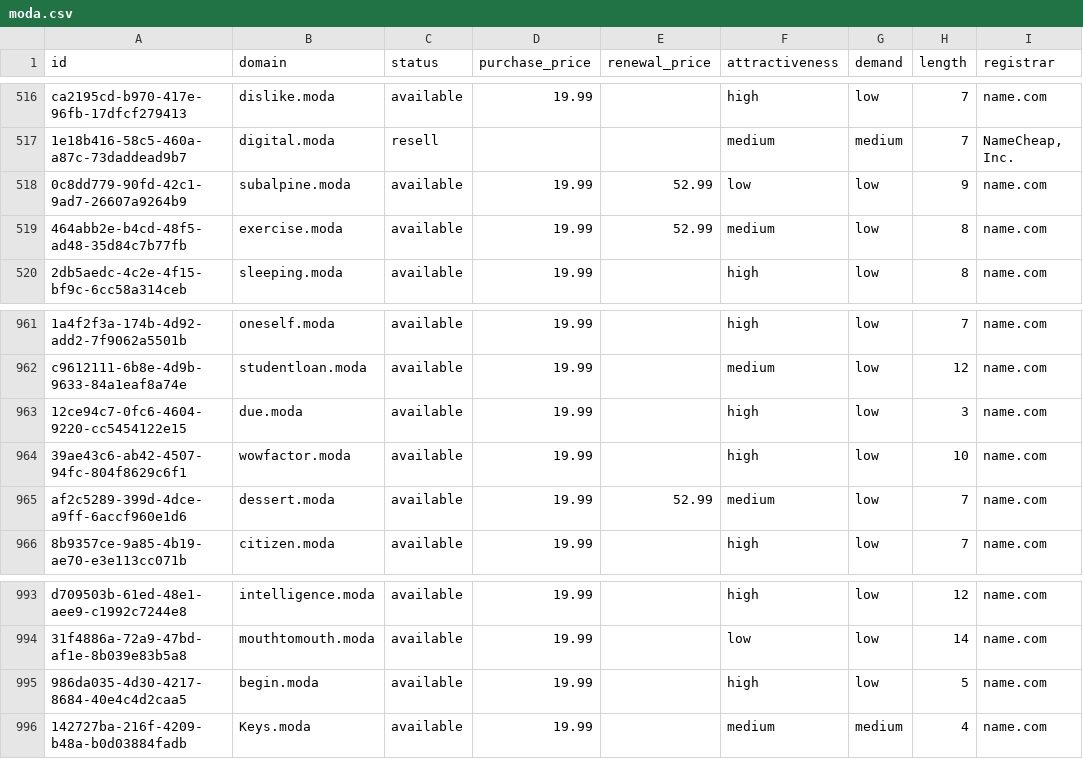
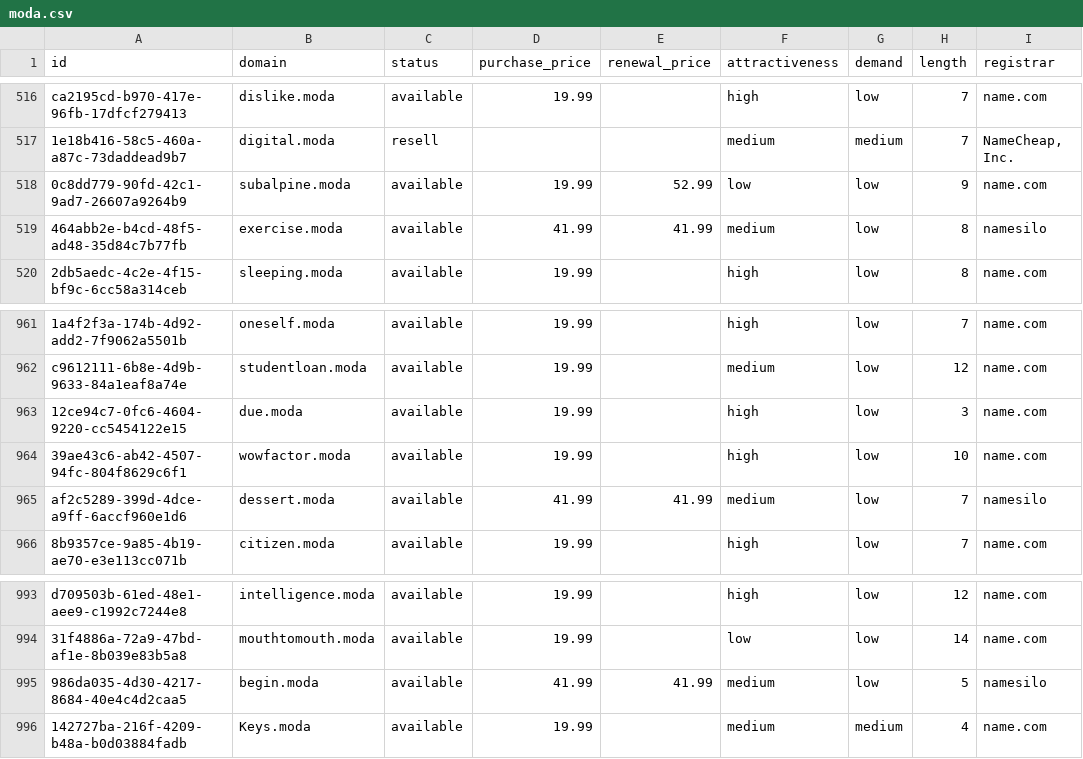
Before and after one commit to UniqueDomains/moda-oneword-domains, a CSV file: moda.csv, drawn as a sheet; only a part is shown, gaps mark what is left out; the diff names each change by its address in the sheet, - before the commit and + after, or states it on an @@ line.

Commit message:
Domains update

```diff
--- a/moda.csv
+++ b/moda.csv
-D519 (purchase_price): 19.99
+D519 (purchase_price): 41.99
-E519 (renewal_price): 52.99
+E519 (renewal_price): 41.99
-I519 (registrar): name.com
+I519 (registrar): namesilo
-D965 (purchase_price): 19.99
+D965 (purchase_price): 41.99
-E965 (renewal_price): 52.99
+E965 (renewal_price): 41.99
-I965 (registrar): name.com
+I965 (registrar): namesilo
-D995 (purchase_price): 19.99
+D995 (purchase_price): 41.99
-E995 (renewal_price): (empty)
+E995 (renewal_price): 41.99
-F995 (attractiveness): high
+F995 (attractiveness): medium
-I995 (registrar): name.com
+I995 (registrar): namesilo
```
Also changed, not shown: 4 other files.
